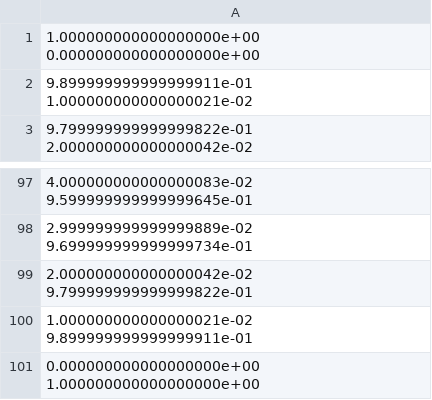
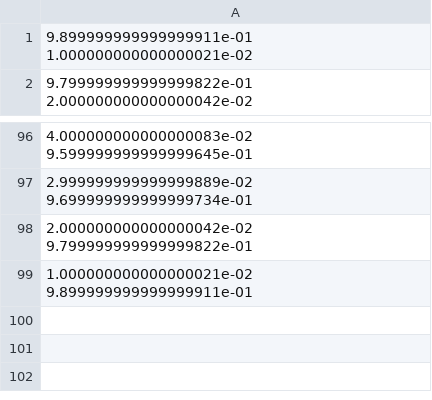
Before and after one commit to 425776024/MOEAD, a CSV file: src/vector_csv_file/zdt1.csv, drawn as a sheet; only a part is shown, gaps mark what is left out; the diff names each change by its address in the sheet, - before the commit and + after, or states it on an @@ line.

```diff
--- a/src/vector_csv_file/zdt1.csv
+++ b/src/vector_csv_file/zdt1.csv
-row 1: 1.000000000000000000e+00 0.000000000000000000e+00
-row 101: 0.000000000000000000e+00 1.000000000000000000e+00
```
Also changed, not shown: 4 other files.
